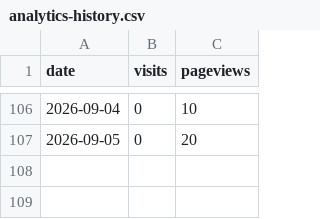
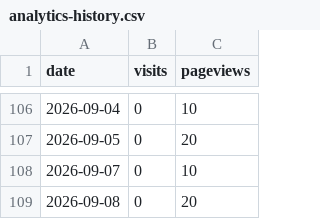
Before and after one commit to drewmerrill/groovelinx-site, a CSV file: analytics-history.csv, drawn as a sheet; only a part is shown, gaps mark what is left out.

```diff
--- a/analytics-history.csv
+++ b/analytics-history.csv
@@ -107 +107,3 @@ date,visits,pageviews
 2026-09-05,0,20
+2026-09-07,0,10
+2026-09-08,0,20
```
